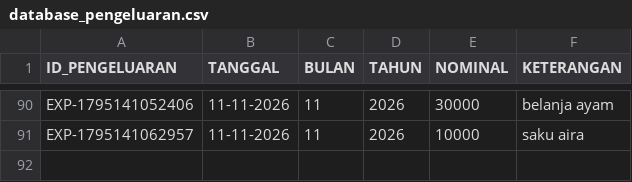
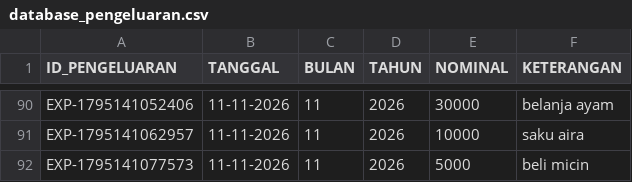
Before and after one commit to ilyasajha5-cpu/like-billing, a CSV file: database_pengeluaran.csv, drawn as a sheet; only a part is shown, gaps mark what is left out.

Commit message:
Fast-Sync database_pengeluaran.csv

```diff
--- a/database_pengeluaran.csv
+++ b/database_pengeluaran.csv
@@ -91 +91,2 @@ ID_PENGELUARAN,TANGGAL,BULAN,TAHUN,NOMINAL,KETERANGAN
 "EXP-1795141062957","11-11-2026","11","2026","10000","saku aira"
+"EXP-1795141077573","11-11-2026","11","2026","5000","beli micin"
```
